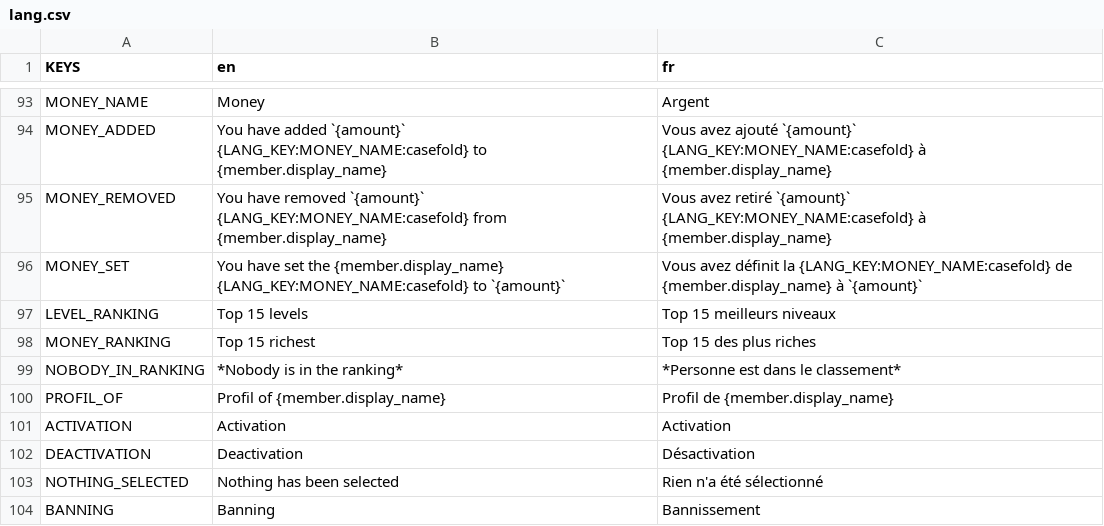
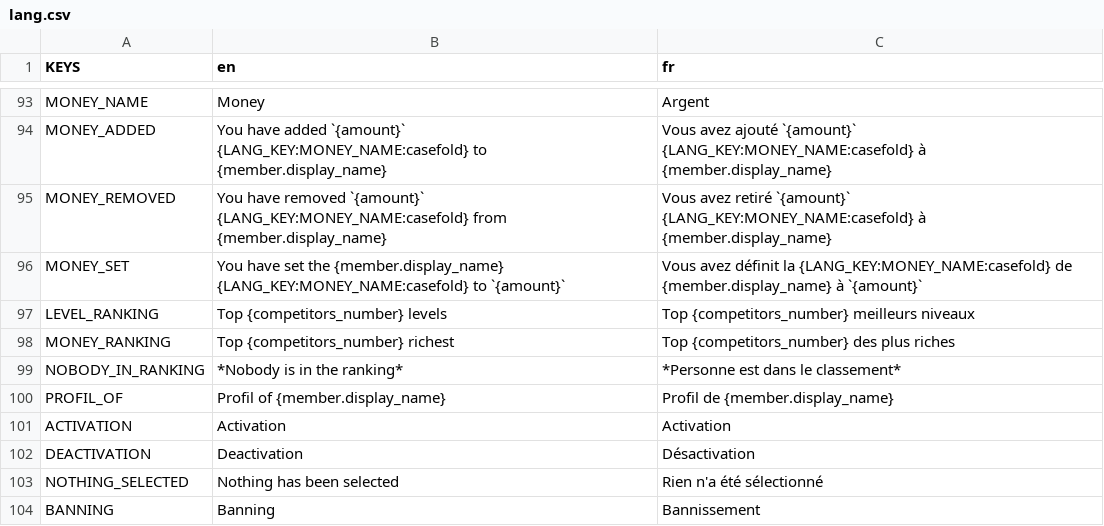
Before and after one commit to Dams4K/CoordBot, a CSV file: lang/lang.csv, drawn as a sheet; only a part is shown, gaps mark what is left out.

```diff
--- a/lang/lang.csv
+++ b/lang/lang.csv
@@ -100,4 +100,4 @@ MONEY_REMOVED,You have removed `{amount}` {LANG_KEY:MONEY_NAME:casefold} from {m
 MONEY_SET,You have set the {member.display_name} {LANG_KEY:MONEY_NAME:casefold} to `{amount}`,Vous avez définit la {LANG_KEY:MONEY_NAME:casefold} de {member.display_name} à `{amount}`
-LEVEL_RANKING,Top 15 levels,Top 15 meilleurs niveaux
-MONEY_RANKING,Top 15 richest,Top 15 des plus riches
+LEVEL_RANKING,Top {competitors_number} levels,Top {competitors_number} meilleurs niveaux
+MONEY_RANKING,Top {competitors_number} richest,Top {competitors_number} des plus riches
 NOBODY_IN_RANKING,*Nobody is in the ranking*,*Personne est dans le classement*
```
Also changed, not shown: 1 other file.
